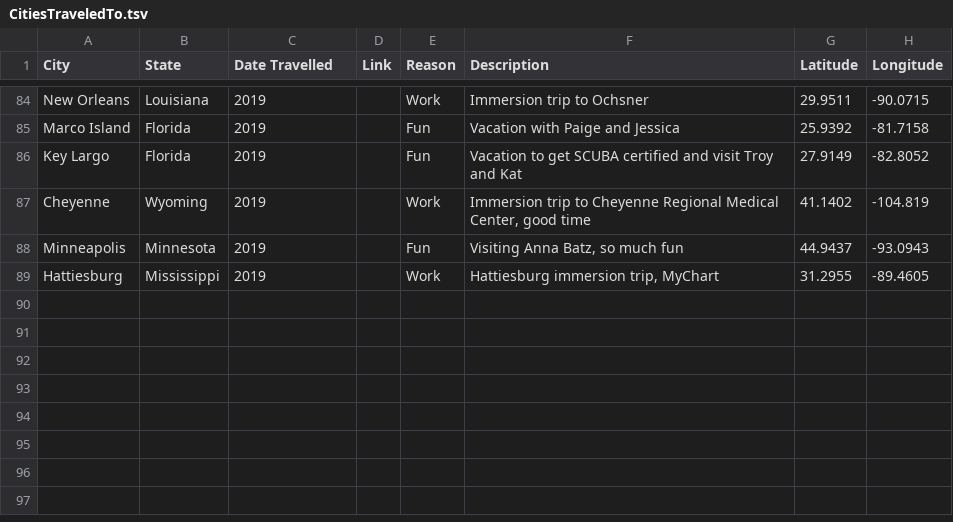
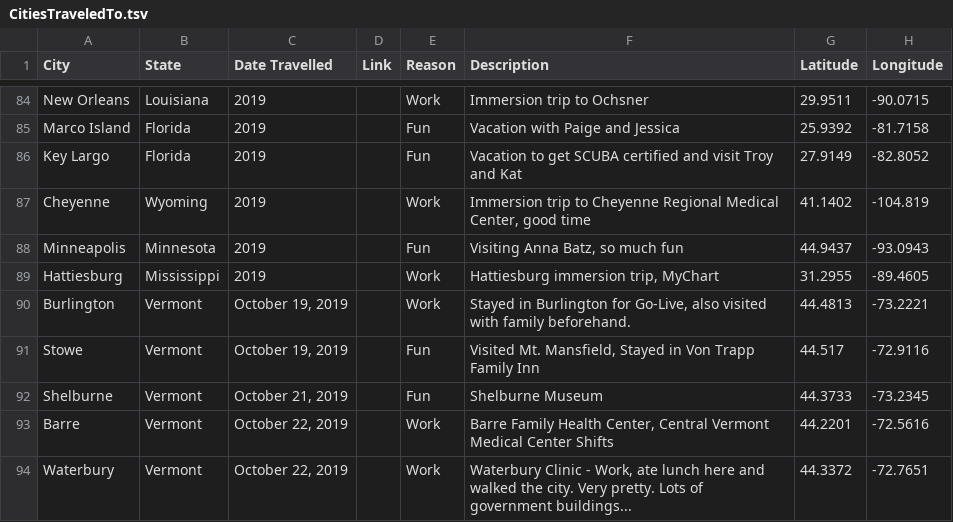
Before and after one commit to taylorchasewhite/US-Travel-Map, a TSV file: data/CitiesTraveledTo.tsv, drawn as a sheet; only a part is shown, gaps mark what is left out; the diff names each change by its address in the sheet, - before the commit and + after, or states it on an @@ line.

Commit message:
Add Vermont

```diff
--- a/data/CitiesTraveledTo.tsv
+++ b/data/CitiesTraveledTo.tsv
+row 90: Burlington | Vermont | October 19, 2019 |  | Work | Stayed in Burlington for Go-Live, also visited with family beforehand. | 44.4813 | -73.2221
+row 91: Stowe | Vermont | October 19, 2019 |  | Fun | Visited Mt. Mansfield, Stayed in Von Trapp Family Inn | 44.517 | -72.9116
+row 92: Shelburne | Vermont | October 21, 2019 |  | Fun | Shelburne Museum | 44.3733 | -73.2345
+row 93: Barre | Vermont | October 22, 2019 |  | Work | Barre Family Health Center, Central Vermont Medical Center Shifts | 44.2201 | -72.5616
+row 94: Waterbury | Vermont | October 22, 2019 |  | Work | Waterbury Clinic - Work, ate lunch here and walked the city. Very pretty. Lots of government buildings... | 44.3372 | -72.7651
```
